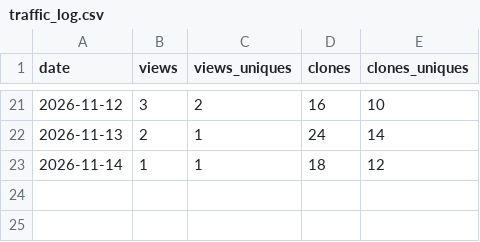
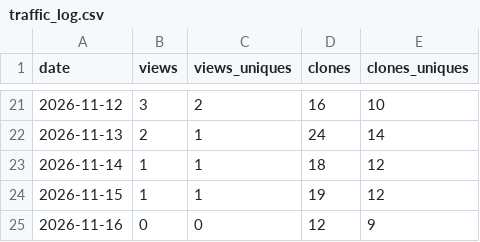
Before and after one commit to wdcjx/easyesp, a CSV file: docs/traffic_log.csv, drawn as a sheet; only a part is shown, gaps mark what is left out; the diff names each change by its address in the sheet, - before the commit and + after, or states it on an @@ line.

```diff
--- a/docs/traffic_log.csv
+++ b/docs/traffic_log.csv
+row 24: 2026-11-15 | 1 | 1 | 19 | 12
+row 25: 2026-11-16 | 0 | 0 | 12 | 9
```
Also changed, not shown: 2 other files.
